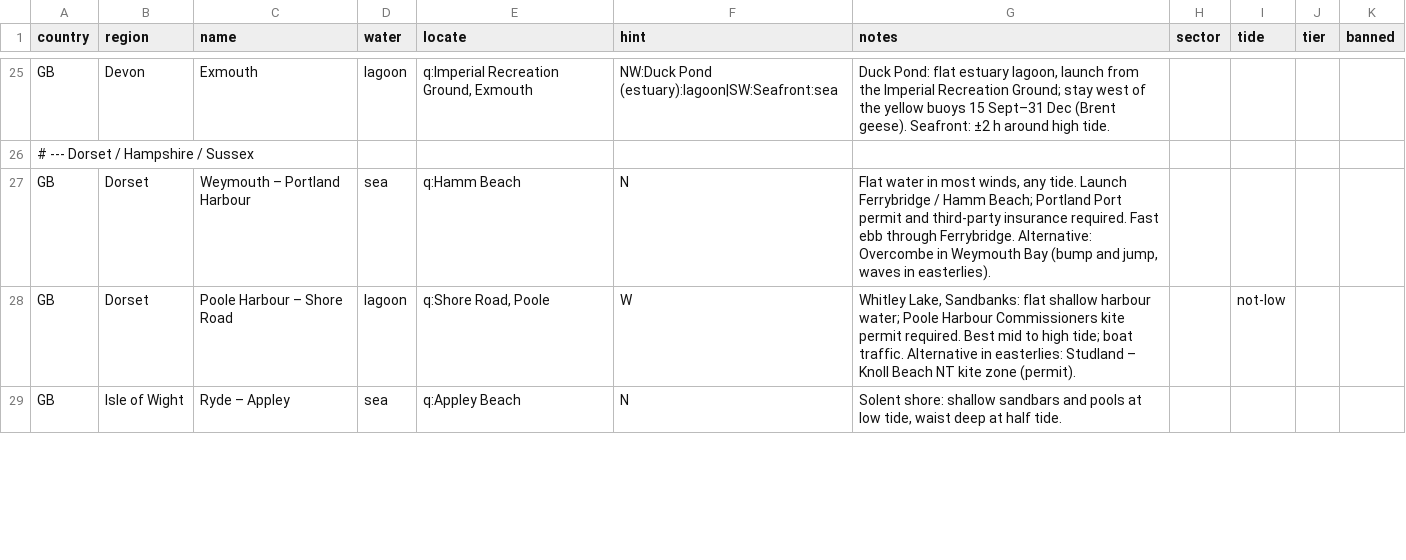
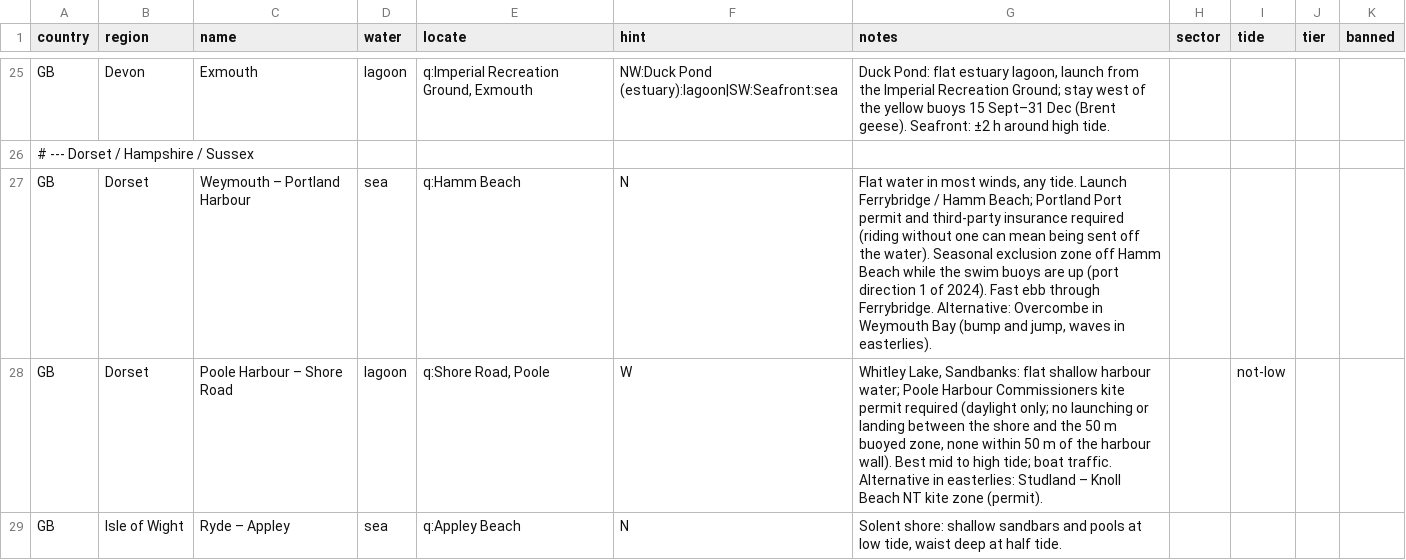
Before and after one commit to benjcvd/wheretokite, a CSV file: tools/spots/GB.csv, drawn as a sheet; only a part is shown, gaps mark what is left out; the diff covers the shown part only.

```diff
--- a/tools/spots/GB.csv
+++ b/tools/spots/GB.csv
@@ -26,4 +26,4 @@ GB,Devon,Exmouth,lagoon,"q:Imperial Recreation Ground, Exmouth",NW:Duck Pond (es
 # --- Dorset / Hampshire / Sussex
-GB,Dorset,Weymouth – Portland Harbour,sea,q:Hamm Beach,N,"Flat water in most winds, any tide. Launch Ferrybridge / Hamm Beach; Portland Port permit and third-party insurance required. Fast ebb through Ferrybridge. Alternative: Overcombe in Weymouth Bay (bump and jump, waves in easterlies).",,,,
-GB,Dorset,Poole Harbour – Shore Road,lagoon,"q:Shore Road, Poole",W,"Whitley Lake, Sandbanks: flat shallow harbour water; Poole Harbour Commissioners kite permit required. Best mid to high tide; boat traffic. Alternative in easterlies: Studland – Knoll Beach NT kite zone (permit).",,not-low,,
+GB,Dorset,Weymouth – Portland Harbour,sea,q:Hamm Beach,N,"Flat water in most winds, any tide. Launch Ferrybridge / Hamm Beach; Portland Port permit and third-party insurance required (riding without one can mean being sent off the water). Seasonal exclusion zone off Hamm Beach while the swim buoys are up (port direction 1 of 2024). Fast ebb through Ferrybridge. Alternative: Overcombe in Weymouth Bay (bump and jump, waves in easterlies).",,,,
+GB,Dorset,Poole Harbour – Shore Road,lagoon,"q:Shore Road, Poole",W,"Whitley Lake, Sandbanks: flat shallow harbour water; Poole Harbour Commissioners kite permit required (daylight only; no launching or landing between the shore and the 50 m buoyed zone, none within 50 m of the harbour wall). Best mid to high tide; boat traffic. Alternative in easterlies: Studland – Knoll Beach NT kite zone (permit).",,not-low,,
 GB,Isle of Wight,Ryde – Appley,sea,q:Appley Beach,N,"Solent shore: shallow sandbars and pools at low tide, waist deep at half tide.",,,,
```
Also changed, not shown: 4 edited cells elsewhere in this file, tools/spots/validation/status.csv, 2 other files.
